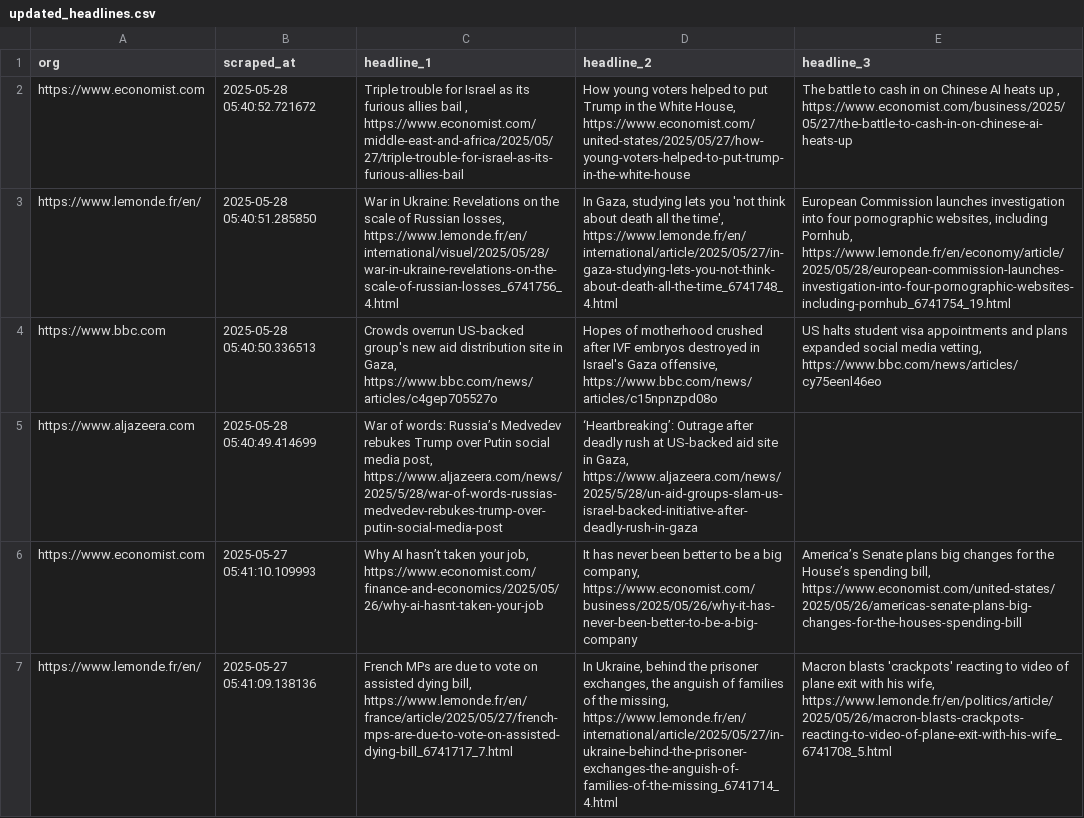
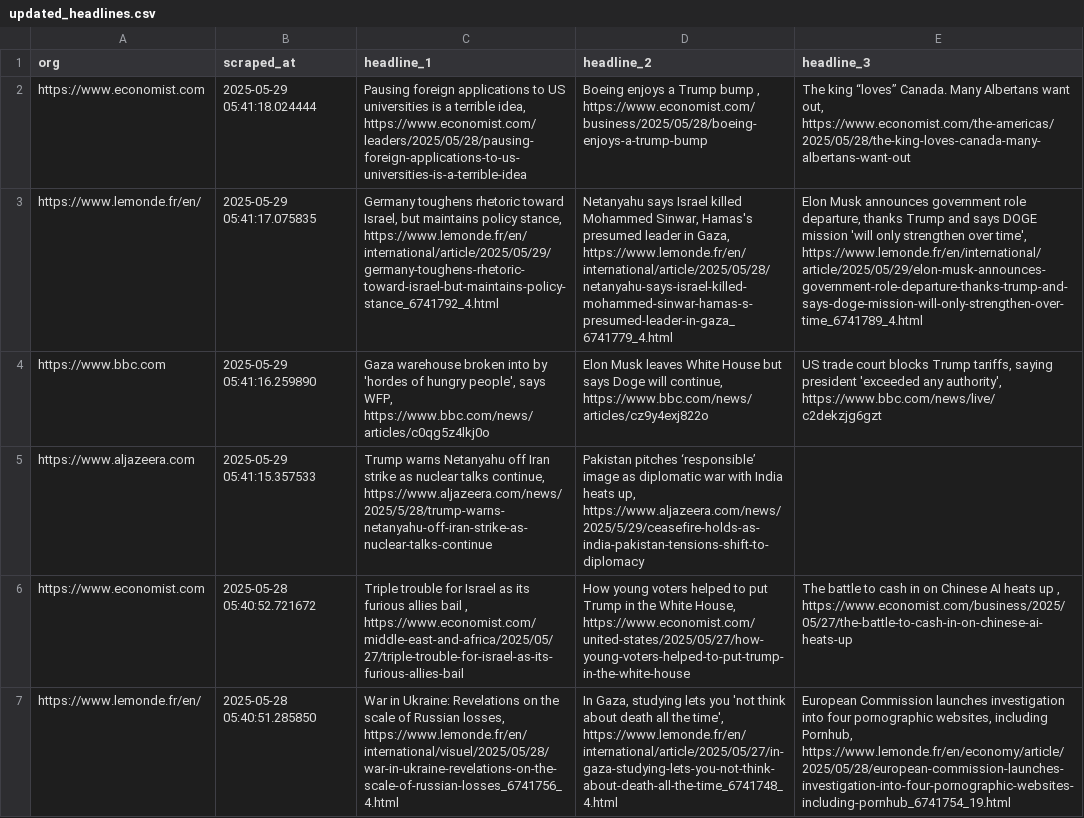
Before and after one commit to raphaelletseng/news_autoscraper, a CSV file: updated_headlines.csv, drawn as a sheet; only a part is shown; the shorter side is filled out with more unchanged rows; the diff names each change by its address in the sheet, - before the commit and + after, or states it on an @@ line.

```diff
--- a/updated_headlines.csv
+++ b/updated_headlines.csv
+row 2: https://www.economist.com | 2025-05-29 05:41:18.024444 | Pausing foreign applications to US universities is a terrible idea, https://www.economist.com/leaders/2025/05/28/pausing-foreign-applications-to-us-universities-is-a-terrible-idea | Boeing enjoys a Trump bump , https://www.economist.com/business/2025/05/28/boeing-enjoys-a-trump-bump | The king “loves” Canada. Many Albertans want out, https://www.economist.com/the-americas/2025/05/28/the-king-loves-canada-many-albertans-want-out
+row 3: https://www.lemonde.fr/en/ | 2025-05-29 05:41:17.075835 | Germany toughens rhetoric toward Israel, but maintains policy stance, https://www.lemonde.fr/en/international/article/2025/05/29/germany-toughens-rhetoric-toward-israel-but-maintains-policy-stance_6741792_4.html | Netanyahu says Israel killed Mohammed Sinwar, Hamas's presumed leader in Gaza, https://www.lemonde.fr/en/international/article/2025/05/28/netanyahu-says-israel-killed-mohammed-sinwar-hamas-s-presumed-leader-in-gaza_6741779_4.html | Elon Musk announces government role departure, thanks Trump and says DOGE mission 'will only strengthen over time', https://www.lemonde.fr/en/international/article/2025/05/29/elon-musk-announces-government-role-departure-thanks-trump-and-says-doge-mission-will-only-strengthen-over-time_6741789_4.html
+row 4: https://www.bbc.com | 2025-05-29 05:41:16.259890 | Gaza warehouse broken into by 'hordes of hungry people', says WFP, https://www.bbc.com/news/articles/c0qg5z4lkj0o | Elon Musk leaves White House but says Doge will continue, https://www.bbc.com/news/articles/cz9y4exj822o | US trade court blocks Trump tariffs, saying president 'exceeded any authority', https://www.bbc.com/news/live/c2dekzjg6gzt
+row 5: https://www.aljazeera.com | 2025-05-29 05:41:15.357533 | Trump warns Netanyahu off Iran strike as nuclear talks continue, https://www.aljazeera.com/news/2025/5/28/trump-warns-netanyahu-off-iran-strike-as-nuclear-talks-continue | Pakistan pitches ‘responsible’ image as diplomatic war with India heats up, https://www.aljazeera.com/news/2025/5/29/ceasefire-holds-as-india-pakistan-tensions-shift-to-diplomacy
```
